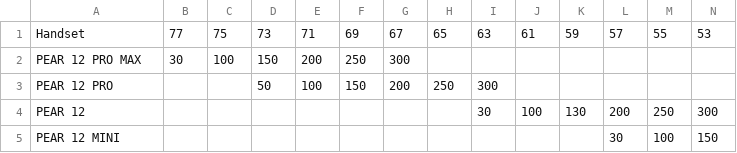
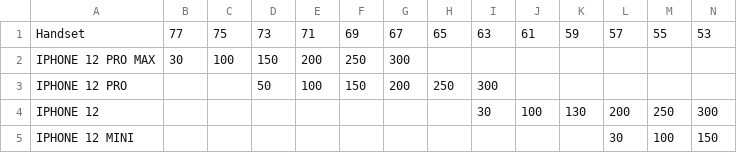
Before and after one commit to Harry-Edge/MNO-CRM-Sales-System, a CSV file: handset_tariff_and_upfront_prices/100gb_tariffs.csv, drawn as a sheet.

```diff
--- a/handset_tariff_and_upfront_prices/100gb_tariffs.csv
+++ b/handset_tariff_and_upfront_prices/100gb_tariffs.csv
@@ -1,5 +1,5 @@
 Handset,77,75,73,71,69,67,65,63,61,59,57,55,53
-PEAR 12 PRO MAX,30,100,150,200,250,300,,,,,,,
-PEAR 12 PRO,,,50,100,150,200,250,300,,,,,
-PEAR 12,,,,,,,,30,100,130,200,250,300
-PEAR 12 MINI,,,,,,,,,,,30,100,150
+IPHONE 12 PRO MAX,30,100,150,200,250,300,,,,,,,
+IPHONE 12 PRO,,,50,100,150,200,250,300,,,,,
+IPHONE 12,,,,,,,,30,100,130,200,250,300
+IPHONE 12 MINI,,,,,,,,,,,30,100,150
```
Also changed, not shown: handset_tariff_and_upfront_prices/10gb_tariffs.csv, handset_tariff_and_upfront_prices/ultd_tariffs.csv, 15 other files.
